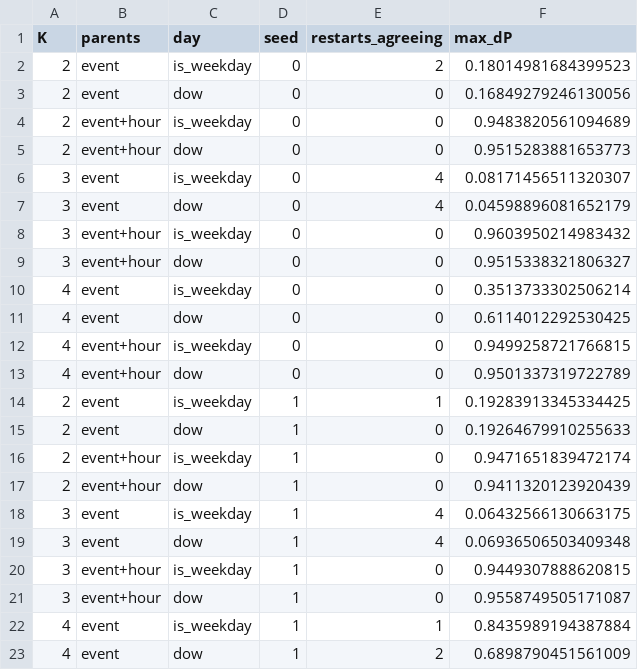
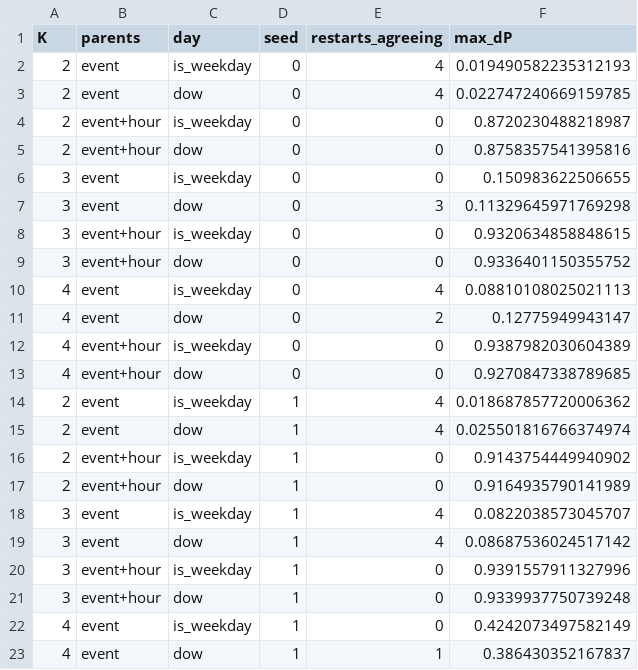
Before and after one commit to kberesfo/CSE-250A-Project, a CSV file: notebooks/experiments/phase3b_stability.csv, drawn as a sheet; only a part is shown; the diff covers the shown part only.

```diff
--- a/notebooks/experiments/phase3b_stability.csv
+++ b/notebooks/experiments/phase3b_stability.csv
@@ -1,23 +1,23 @@
 K,parents,day,seed,restarts_agreeing,max_dP
-2,event,is_weekday,0,2,0.18014981684399523
-2,event,dow,0,0,0.16849279246130056
-2,event+hour,is_weekday,0,0,0.9483820561094689
-2,event+hour,dow,0,0,0.9515283881653773
-3,event,is_weekday,0,4,0.08171456511320307
-3,event,dow,0,4,0.04598896081652179
-3,event+hour,is_weekday,0,0,0.9603950214983432
-3,event+hour,dow,0,0,0.9515338321806327
-4,event,is_weekday,0,0,0.3513733302506214
-4,event,dow,0,0,0.6114012292530425
-4,event+hour,is_weekday,0,0,0.9499258721766815
-4,event+hour,dow,0,0,0.9501337319722789
-2,event,is_weekday,1,1,0.19283913345334425
-2,event,dow,1,0,0.19264679910255633
-2,event+hour,is_weekday,1,0,0.9471651839472174
-2,event+hour,dow,1,0,0.9411320123920439
-3,event,is_weekday,1,4,0.06432566130663175
-3,event,dow,1,4,0.06936506503409348
-3,event+hour,is_weekday,1,0,0.9449307888620815
-3,event+hour,dow,1,0,0.9558749505171087
-4,event,is_weekday,1,1,0.8435989194387884
-4,event,dow,1,2,0.6898790451561009
+2,event,is_weekday,0,4,0.019490582235312193
+2,event,dow,0,4,0.022747240669159785
+2,event+hour,is_weekday,0,0,0.8720230488218987
+2,event+hour,dow,0,0,0.8758357541395816
+3,event,is_weekday,0,0,0.150983622506655
+3,event,dow,0,3,0.11329645971769298
+3,event+hour,is_weekday,0,0,0.9320634858848615
+3,event+hour,dow,0,0,0.9336401150355752
+4,event,is_weekday,0,4,0.08810108025021113
+4,event,dow,0,2,0.12775949943147
+4,event+hour,is_weekday,0,0,0.9387982030604389
+4,event+hour,dow,0,0,0.9270847338789685
+2,event,is_weekday,1,4,0.018687857720006362
+2,event,dow,1,4,0.025501816766374974
+2,event+hour,is_weekday,1,0,0.9143754449940902
+2,event+hour,dow,1,0,0.9164935790141989
+3,event,is_weekday,1,4,0.0822038573045707
+3,event,dow,1,4,0.08687536024517142
+3,event+hour,is_weekday,1,0,0.9391557911327996
+3,event+hour,dow,1,0,0.9339937750739248
+4,event,is_weekday,1,0,0.4242073497582149
+4,event,dow,1,1,0.386430352167837
```
Also changed, not shown: 17 edited cells elsewhere in this file, notebooks/experiments/phase3b_grid.csv, 12 other files.
